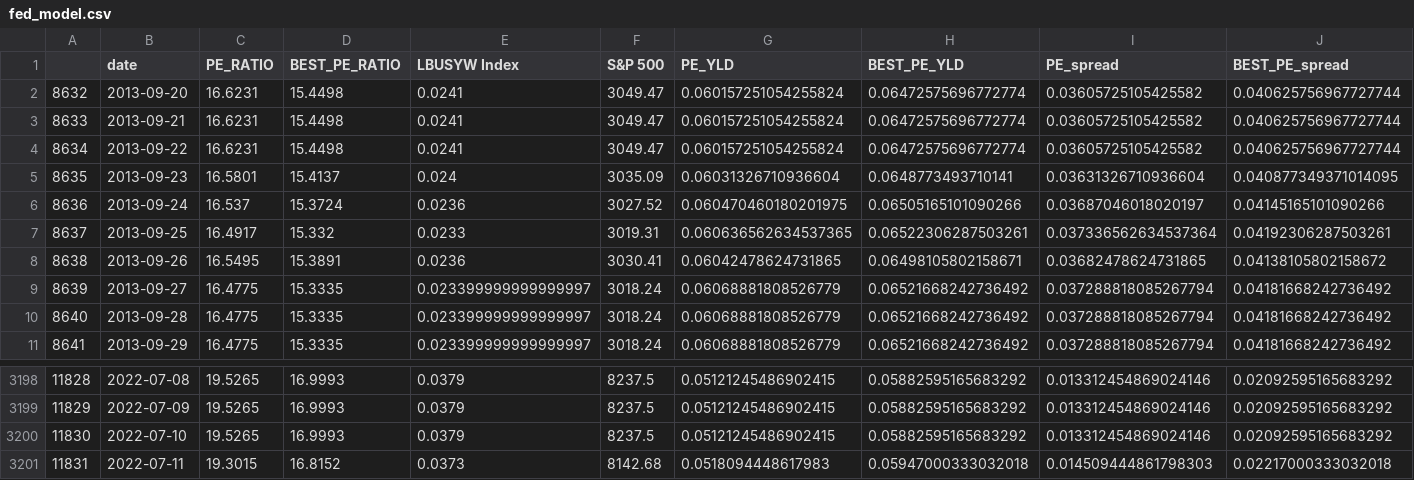
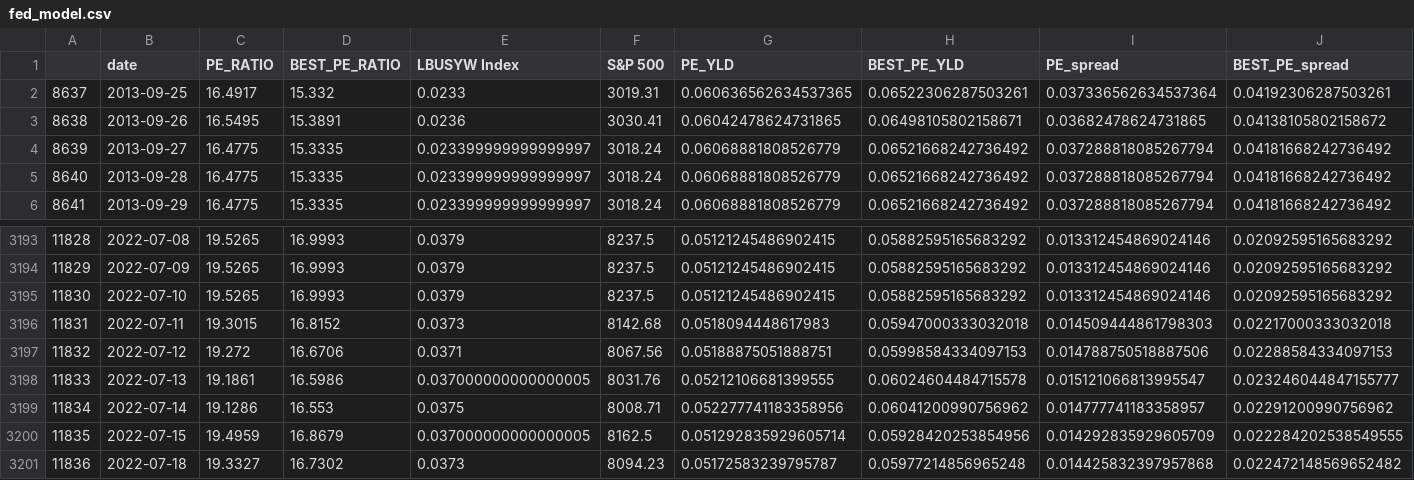
Before and after one commit to zhenik70/qrio, a CSV file: data/fed_model.csv, drawn as a sheet; only a part is shown, gaps mark what is left out.

Commit message:
the file has been updated 2022-07-19

```diff
--- a/data/fed_model.csv
+++ b/data/fed_model.csv
@@ -1,7 +1,2 @@
 ,date,PE_RATIO,BEST_PE_RATIO,LBUSYW Index,S&P 500,PE_YLD,BEST_PE_YLD,PE_spread,BEST_PE_spread
-8632,2013-09-20,16.6231,15.4498,0.0241,3049.47,0.060157251054255824,0.06472575696772774,0.03605725105425582,0.040625756967727744
-8633,2013-09-21,16.6231,15.4498,0.0241,3049.47,0.060157251054255824,0.06472575696772774,0.03605725105425582,0.040625756967727744
-8634,2013-09-22,16.6231,15.4498,0.0241,3049.47,0.060157251054255824,0.06472575696772774,0.03605725105425582,0.040625756967727744
-8635,2013-09-23,16.5801,15.4137,0.024,3035.09,0.06031326710936604,0.0648773493710141,0.03631326710936604,0.040877349371014095
-8636,2013-09-24,16.537,15.3724,0.0236,3027.52,0.060470460180201975,0.06505165101090266,0.03687046018020197,0.04145165101090266
 8637,2013-09-25,16.4917,15.332,0.0233,3019.31,0.060636562634537365,0.06522306287503261,0.037336562634537364,0.04192306287503261
@@ -3201 +3196,6 @@
 11831,2022-07-11,19.3015,16.8152,0.0373,8142.68,0.0518094448617983,0.05947000333032018,0.014509444861798303,0.02217000333032018
+11832,2022-07-12,19.272,16.6706,0.0371,8067.56,0.05188875051888751,0.05998584334097153,0.014788750518887506,0.02288584334097153
+11833,2022-07-13,19.1861,16.5986,0.037000000000000005,8031.76,0.05212106681399555,0.06024604484715578,0.015121066813995547,0.023246044847155777
+11834,2022-07-14,19.1286,16.553,0.0375,8008.71,0.052277741183358956,0.06041200990756962,0.014777741183358957,0.02291200990756962
+11835,2022-07-15,19.4959,16.8679,0.037000000000000005,8162.5,0.051292835929605714,0.05928420253854956,0.014292835929605709,0.022284202538549555
+11836,2022-07-18,19.3327,16.7302,0.0373,8094.23,0.05172583239795787,0.05977214856965248,0.014425832397957868,0.022472148569652482
```
